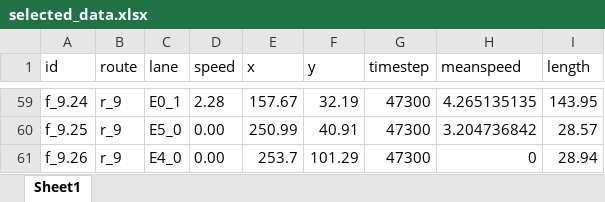
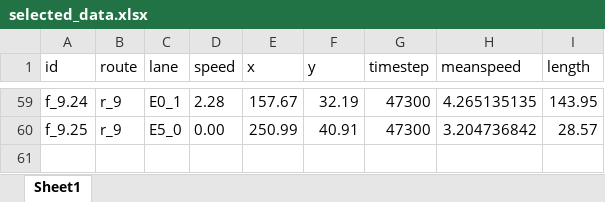
Before and after one commit to ramaravictor/Glowworm-Swarm-Optimization, an Excel workbook: selected_data.xlsx, sheet Sheet1, drawn as a sheet; only a part is shown, gaps mark what is left out; values as stored, in another font and other column widths than the file's, no borders; the diff names each change by its address in the sheet, - before the commit and + after, or states it on an @@ line.

Commit message:
add trust value on GSO

```diff
--- a/selected_data.xlsx (sheet Sheet1)
+++ b/selected_data.xlsx (sheet Sheet1)
-row 61: f_9.26 | r_9 | E4_0 | 0.00 | 253.7 | 101.29 | 47300 | 0 | 28.94
```
Also changed, not shown: 2 other files.
